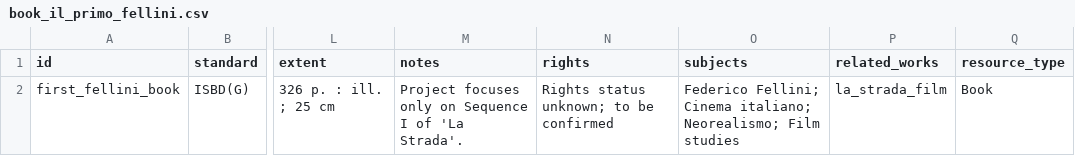
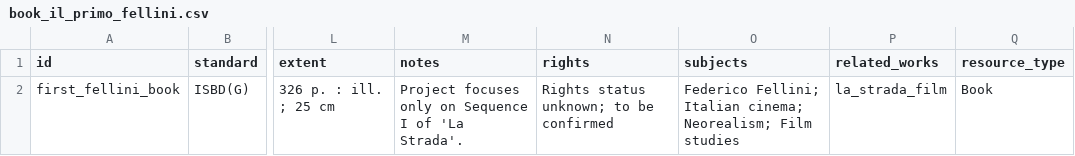
Before and after one commit to CineFiles25/TheRevolussionOfRenzoRenzi, a CSV file: csv/book_il_primo_fellini.csv, drawn as a sheet; only a part is shown, gaps mark what is left out; the diff names each change by its address in the sheet, - before the commit and + after, or states it on an @@ line.

Commit message:
Update book_il_primo_fellini.csv

```diff
--- a/csv/book_il_primo_fellini.csv
+++ b/csv/book_il_primo_fellini.csv
-O2 (subjects): Federico Fellini; Cinema italiano; Neorealismo; Film studies
+O2 (subjects): Federico Fellini; Italian cinema; Neorealism; Film studies
```
